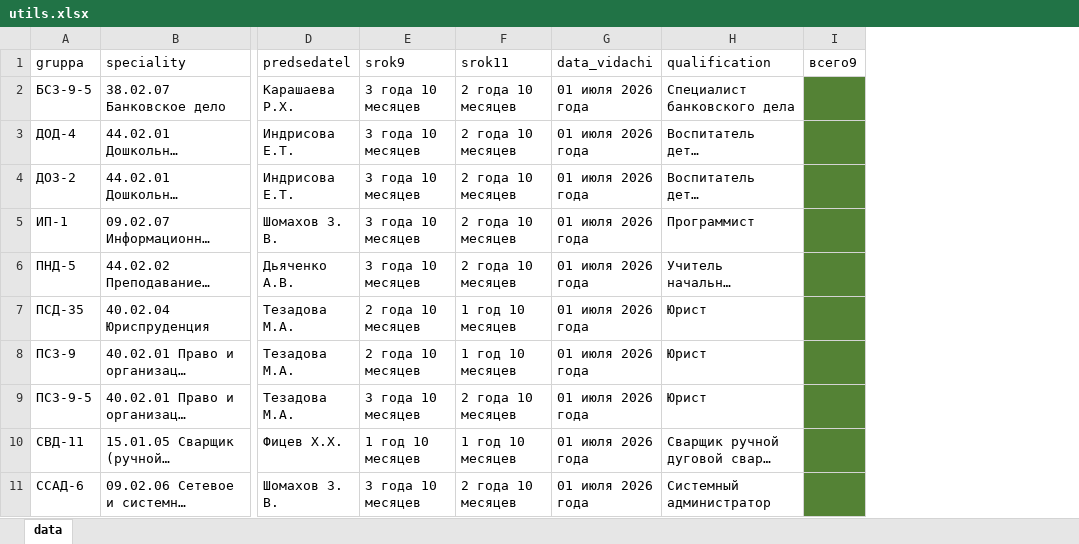
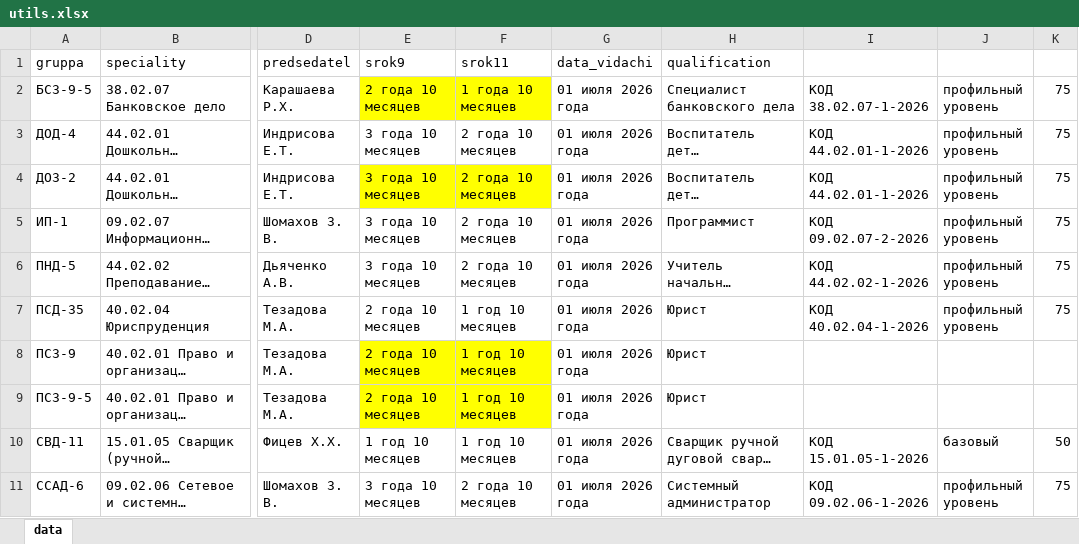
Before and after one commit to riko20172017/doc-mailmerge, an Excel workbook: utils.xlsx, sheet data, drawn as a sheet; only a part is shown, gaps mark what is left out; long unchanged cells end in …; values as stored, in another font and other column widths than the file's, no borders; removed rows and columns are numbered as before the commit, all else as after; the diff names each change by its address in the sheet, - before the commit and + after, or states it on an @@ line.

```diff
--- a/utils.xlsx (sheet data)
+++ b/utils.xlsx (sheet data)
-column I (всего9), empty
+column I, rows 2-11: КОД 38.02.07-1-2026 | КОД 44.02.01-1-2026 | КОД 44.02.01-1-2026 | КОД 09.02.07-2-2026 | КОД 44.02.02-1-2026 | КОД 40.02.04-1-2026 |  |  | КОД 15.01.05-1-2026 | КОД 09.02.06-1-2026
+column J, rows 2-11: профильный уровень | профильный уровень | профильный уровень | профильный уровень | профильный уровень | профильный уровень |  |  | базовый | профильный уровень
+column K, rows 2-11: 75 | 75 | 75 | 75 | 75 | 75 |  |  | 50 | 75
-E2 (srok9): 3 года 10 месяцев
+E2 (srok9): 2 года 10 месяцев
-E2:F2 fill: none
+E2:F2 fill: #FFFF00
-F2 (srok11): 2 года 10 месяцев
+F2 (srok11): 1 года 10 месяцев
-E4:F4 fill: none
+E4:F4 fill: #FFFF00
-E8:F9 fill: none
+E8:F9 fill: #FFFF00
-E9 (srok9): 3 года 10 месяцев
+E9 (srok9): 2 года 10 месяцев
-F9 (srok11): 2 года 10 месяцев
+F9 (srok11): 1 год 10 месяцев
```
Also changed, not shown: 3 other files.
